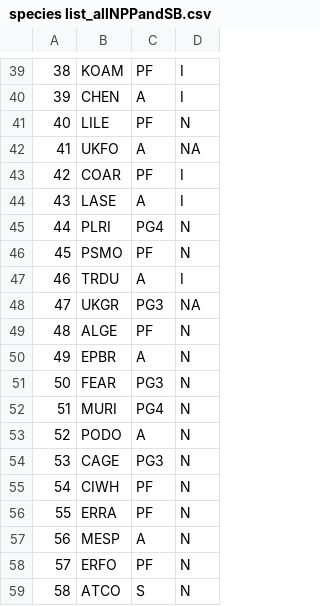
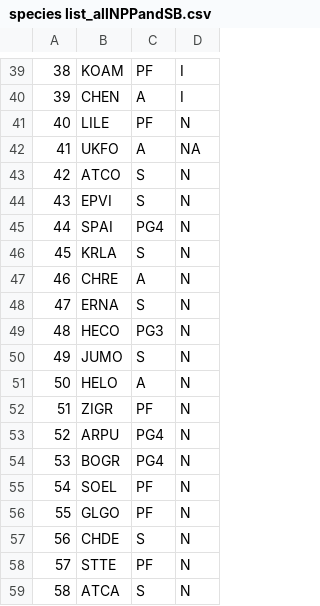
Before and after one commit to jrgremer/Seedbanks_drought_deluge, a CSV file: Formatted_data/species list_allNPPandSB.csv, drawn as a sheet; only a part is shown, gaps mark what is left out; the diff covers the shown part only.

```diff
--- a/Formatted_data/species list_allNPPandSB.csv
+++ b/Formatted_data/species list_allNPPandSB.csv
@@ -42,18 +42,18 @@
 "41","UKFO","A",NA
-"42","COAR","PF","I"
-"43","LASE","A","I"
-"44","PLRI","PG4","N"
-"45","PSMO","PF","N"
-"46","TRDU","A","I"
-"47","UKGR","PG3",NA
-"48","ALGE","PF","N"
-"49","EPBR","A","N"
-"50","FEAR","PG3","N"
-"51","MURI","PG4","N"
-"52","PODO","A","N"
-"53","CAGE","PG3","N"
-"54","CIWH","PF","N"
-"55","ERRA","PF","N"
-"56","MESP","A","N"
-"57","ERFO","PF","N"
-"58","ATCO","S","N"
+"42","ATCO","S","N"
+"43","EPVI","S","N"
+"44","SPAI","PG4","N"
+"45","KRLA","S","N"
+"46","CHRE","A","N"
+"47","ERNA","S","N"
+"48","HECO","PG3","N"
+"49","JUMO","S","N"
+"50","HELO","A","N"
+"51","ZIGR","PF","N"
+"52","ARPU","PG4","N"
+"53","BOGR ","PG4","N"
+"54","SOEL","PF","N"
+"55","GLGO","PF","N"
+"56","CHDE","S","N"
+"57","STTE","PF","N"
+"58","ATCA","S","N"
```
Also changed, not shown: 119 edited cells elsewhere in this file, Formatted_data/seedbank_rawandrelabun_long.csv, Formatted_data/seedbank_relabun_wide.csv, 1 other file.
